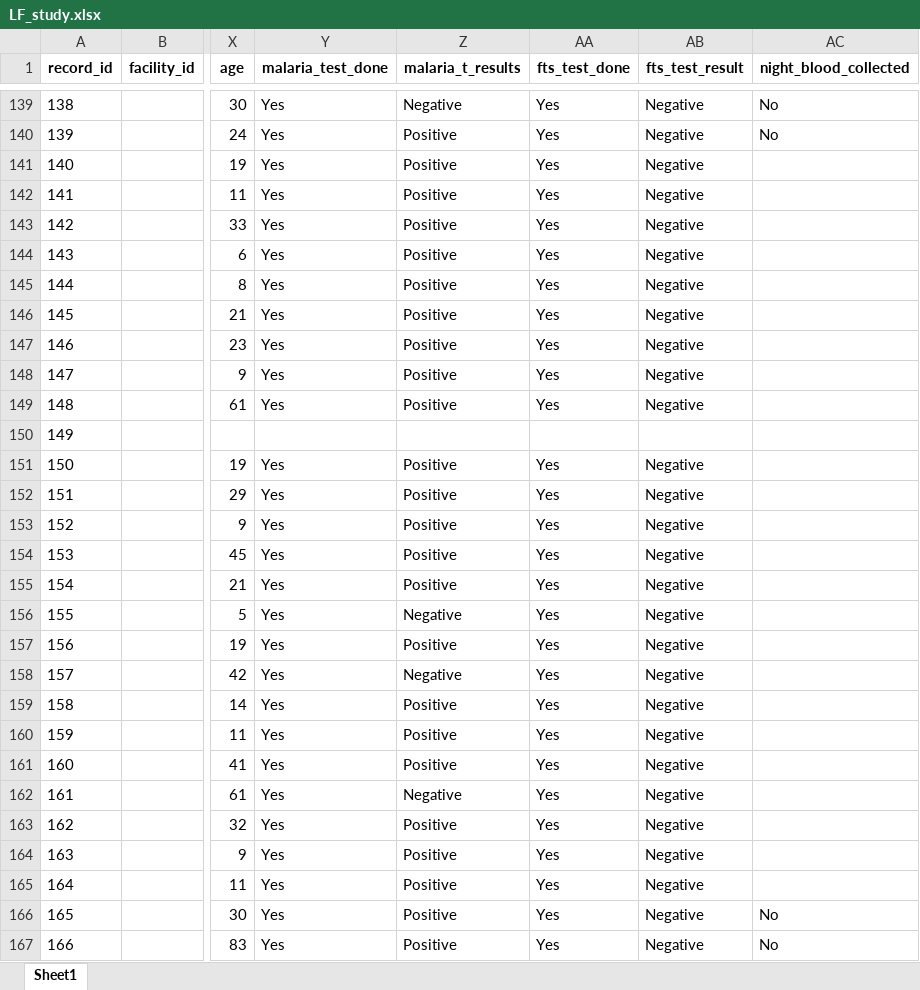
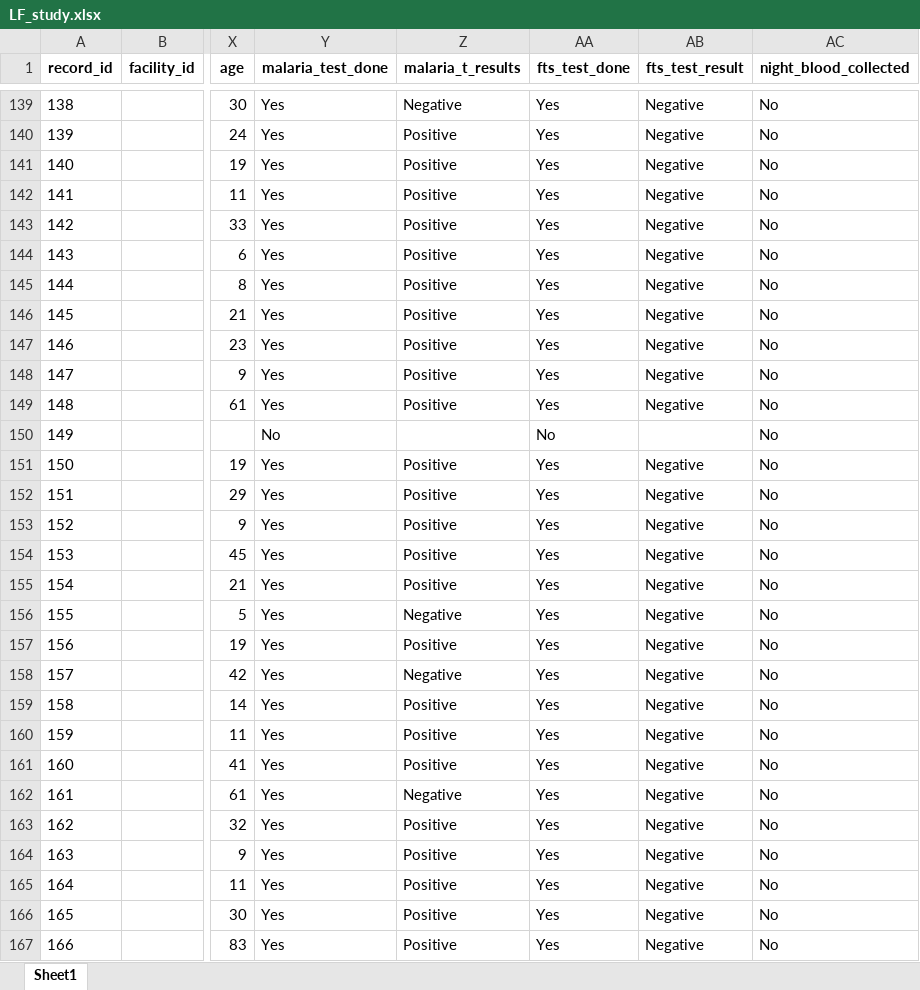
Before and after one commit to moyussif/r_repository, an Excel workbook: LF_study.xlsx, sheet Sheet1, drawn as a sheet; only a part is shown, gaps mark what is left out; values as stored, in another font and other column widths than the file's, no borders; the diff covers the shown part only; the diff names each change by its address in the sheet, - before the commit and + after, or states it on an @@ line.

```diff
--- a/LF_study.xlsx (sheet Sheet1)
+++ b/LF_study.xlsx (sheet Sheet1)
-AC141:AC165 (night_blood_collected): (empty)
+AC141:AC165 (night_blood_collected): No
-Y150 (malaria_test_done): (empty)
+Y150 (malaria_test_done): No
-AA150 (fts_test_done): (empty)
+AA150 (fts_test_done): No
```
Also changed, not shown: 187 edited cells elsewhere in this sheet, 9 other files.
